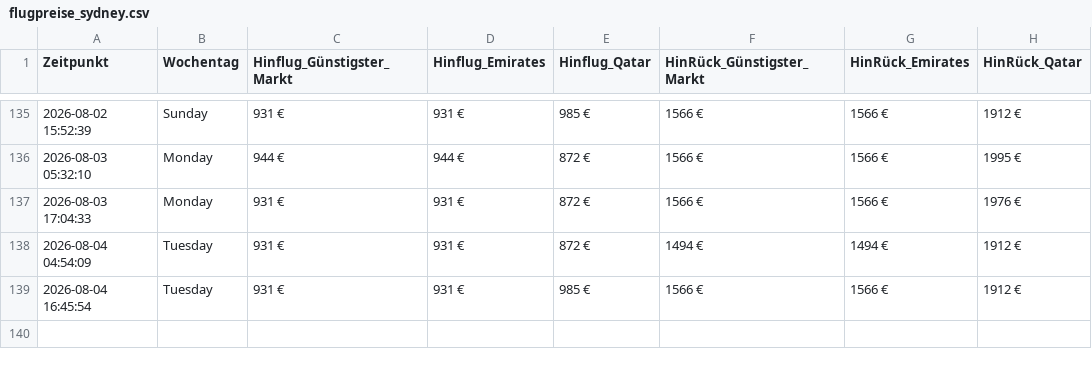
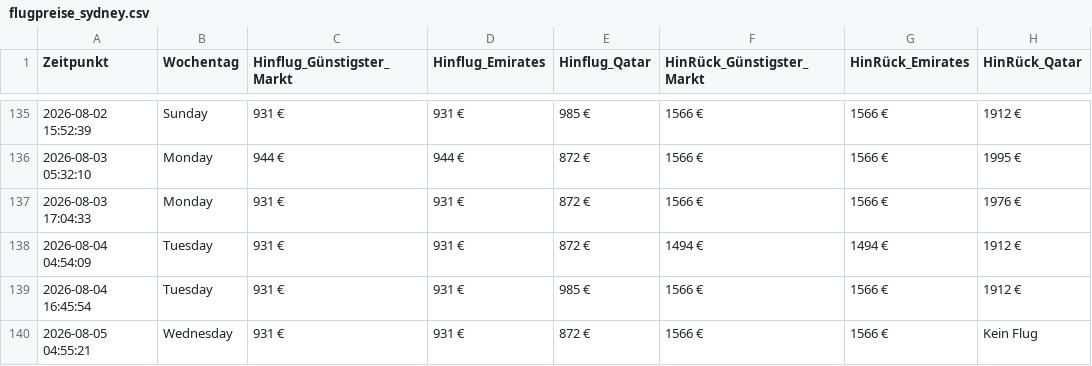
Before and after one commit to moritzschlicksbier-sys/sydney-flight-tracker, a CSV file: flugpreise_sydney.csv, drawn as a sheet; only a part is shown, gaps mark what is left out.

```diff
--- a/flugpreise_sydney.csv
+++ b/flugpreise_sydney.csv
@@ -139 +139,2 @@ Zeitpunkt,Wochentag,Hinflug_Günstigster_Markt,Hinflug_Emirates,Hinflug_Qatar,Hi
 2026-08-04 16:45:54,Tuesday,931 €,931 €,985 €,1566 €,1566 €,1912 €
+2026-08-05 04:55:21,Wednesday,931 €,931 €,872 €,1566 €,1566 €,Kein Flug
```
